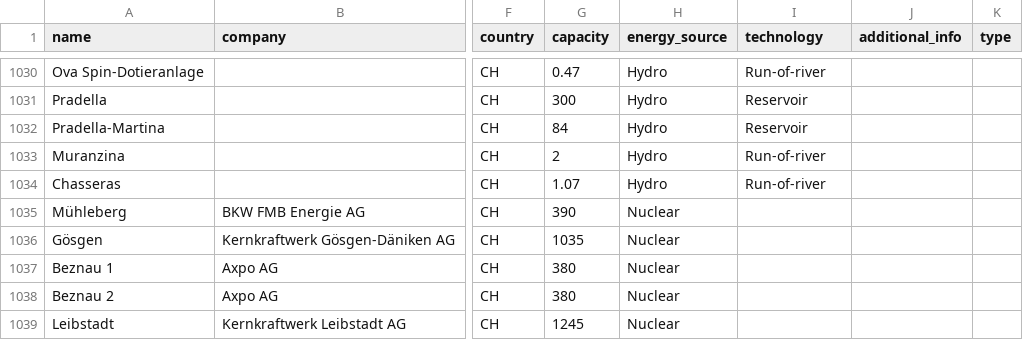
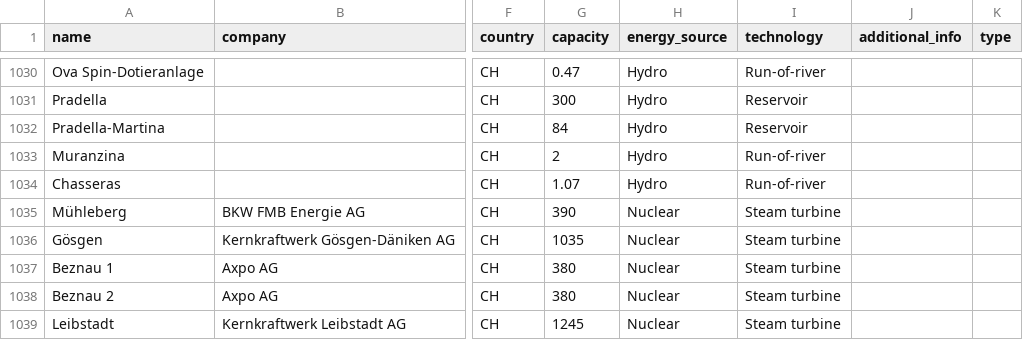
Before and after one commit to PyPSA/powerplantmatching, a CSV file: data/conventional_power_plants_EU.csv, drawn as a sheet; only a part is shown, gaps mark what is left out; the diff names each change by its address in the sheet, - before the commit and + after, or states it on an @@ line.

Commit message:
Correct some errors in OPSD dataset. several typos

```diff
--- a/data/conventional_power_plants_EU.csv
+++ b/data/conventional_power_plants_EU.csv
-I1035:I1039 (technology): (empty)
+I1035:I1039 (technology): Steam turbine
```
Also changed, not shown: 3 other files.
